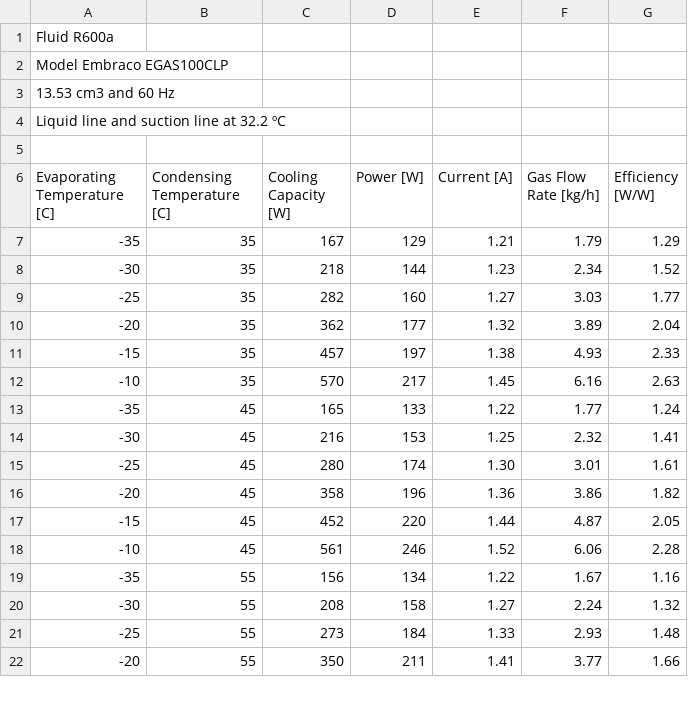
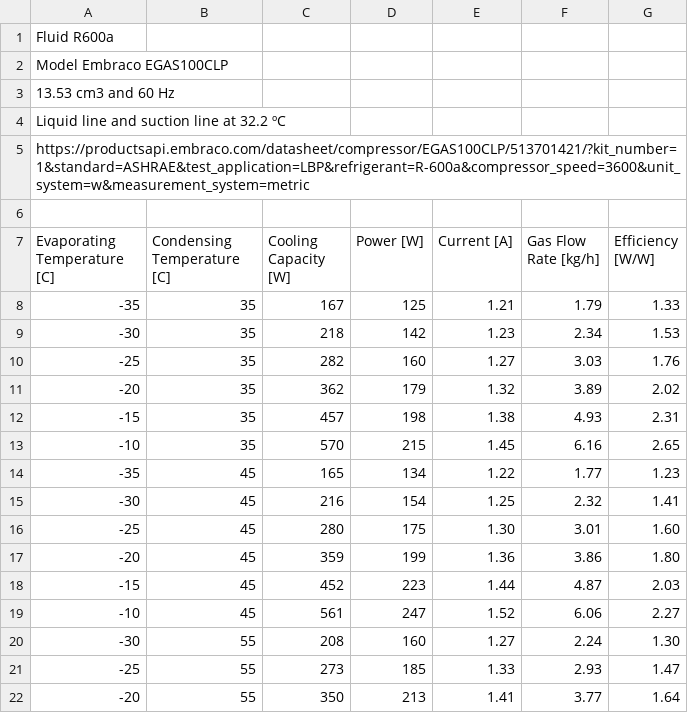
Before and after one commit to fabiofortkamp/fpfortkamp, a CSV file: content/disciplinas/ref0001/reciprocating.csv, drawn as a sheet; only a part is shown; the diff covers the shown part only.

Commit message:
Review Lecture REF0001 on compressors.

```diff
--- a/content/disciplinas/ref0001/reciprocating.csv
+++ b/content/disciplinas/ref0001/reciprocating.csv
@@ -4,2 +4,3 @@ Model Embraco EGAS100CLP
 Liquid line and suction line at 32.2 ºC
+https://productsapi.embraco.com/datasheet/compressor/EGAS100CLP/513701421/?kit_number=1&standard=ASHRAE&test_application=LBP&refrigerant=R-600a&compressor_speed=3600&unit_system=w&measurement_system=metric
 
@@ -7,16 +8,15 @@ Evaporating Temperature [C],Condensing Temperature [C],Cooling Capacity [W],Powe
--35,35,167,129,1.21,1.79,1.29
--30,35,218,144,1.23,2.34,1.52
--25,35,282,160,1.27,3.03,1.77
--20,35,362,177,1.32,3.89,2.04
--15,35,457,197,1.38,4.93,2.33
--10,35,570,217,1.45,6.16,2.63
--35,45,165,133,1.22,1.77,1.24
--30,45,216,153,1.25,2.32,1.41
--25,45,280,174,1.30,3.01,1.61
--20,45,358,196,1.36,3.86,1.82
--15,45,452,220,1.44,4.87,2.05
--10,45,561,246,1.52,6.06,2.28
--35,55,156,134,1.22,1.67,1.16
--30,55,208,158,1.27,2.24,1.32
--25,55,273,184,1.33,2.93,1.48
--20,55,350,211,1.41,3.77,1.66
+-35,35,167,125,1.21,1.79,1.33
+-30,35,218,142,1.23,2.34,1.53
+-25,35,282,160,1.27,3.03,1.76
+-20,35,362,179,1.32,3.89,2.02
+-15,35,457,198,1.38,4.93,2.31
+-10,35,570,215,1.45,6.16,2.65
+-35,45,165,134,1.22,1.77,1.23
+-30,45,216,154,1.25,2.32,1.41
+-25,45,280,175,1.30,3.01,1.60
+-20,45,359,199,1.36,3.86,1.80
+-15,45,452,223,1.44,4.87,2.03
+-10,45,561,247,1.52,6.06,2.27
+-30,55,208,160,1.27,2.24,1.30
+-25,55,273,185,1.33,2.93,1.47
+-20,55,350,213,1.41,3.77,1.64
```
Also changed, not shown: 4 edited cells elsewhere in this file, 21 other files.
